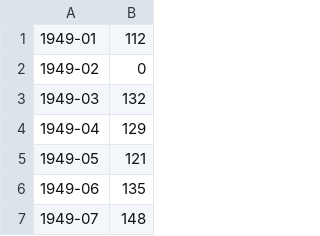
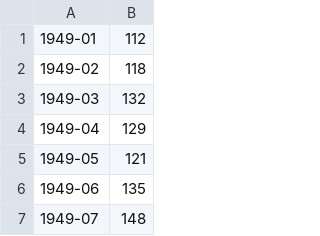
Before and after one commit to Leo10003/ProgrammingLab, a CSV file: data.csv, drawn as a sheet; only a part is shown.

```diff
--- a/data.csv
+++ b/data.csv
@@ -1,3 +1,3 @@
 1949-01,112
-1949-02,0
+1949-02,118
 1949-03,132
```
Also changed, not shown: 1 other file.
